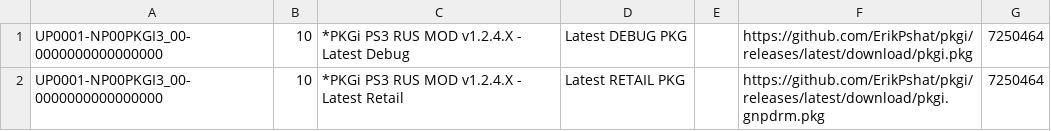
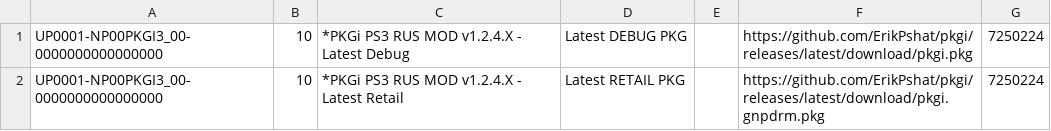
Before and after one commit to ErikPshat/pkgi, a CSV file: mylist.csv, drawn as a sheet.

```diff
--- a/mylist.csv
+++ b/mylist.csv
@@ -1,2 +1,2 @@
-UP0001-NP00PKGI3_00-0000000000000000,10,*PKGi PS3 RUS MOD v1.2.4.X - Latest Debug,Latest DEBUG PKG,,https://github.com/ErikPshat/pkgi/releases/latest/download/pkgi.pkg,7250464,
-UP0001-NP00PKGI3_00-0000000000000000,10,*PKGi PS3 RUS MOD v1.2.4.X - Latest Retail,Latest RETAIL PKG,,https://github.com/ErikPshat/pkgi/releases/latest/download/pkgi.gnpdrm.pkg,7250464,
+UP0001-NP00PKGI3_00-0000000000000000,10,*PKGi PS3 RUS MOD v1.2.4.X - Latest Debug,Latest DEBUG PKG,,https://github.com/ErikPshat/pkgi/releases/latest/download/pkgi.pkg,7250224,
+UP0001-NP00PKGI3_00-0000000000000000,10,*PKGi PS3 RUS MOD v1.2.4.X - Latest Retail,Latest RETAIL PKG,,https://github.com/ErikPshat/pkgi/releases/latest/download/pkgi.gnpdrm.pkg,7250224,
```
Also changed, not shown: 6 other files.
